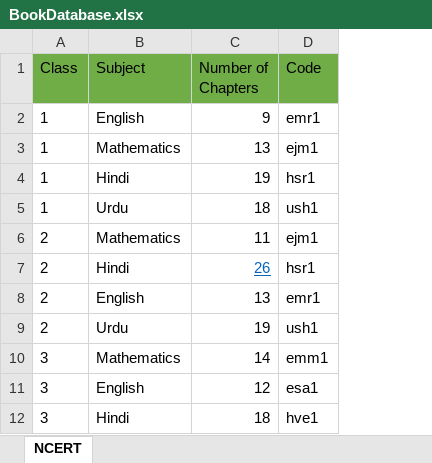
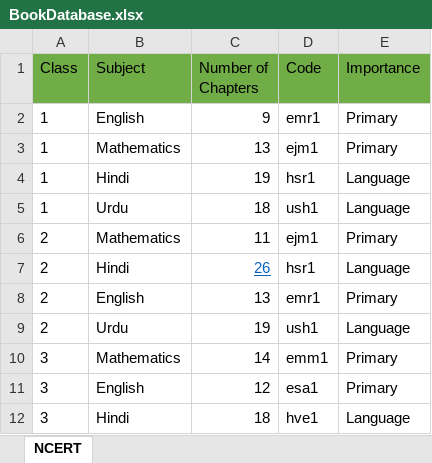
Before and after one commit to Nith04Git/ClearNotes, an Excel workbook: BookDatabase.xlsx, sheet NCERT, drawn as a sheet; only a part is shown; values as stored, in another font and other column widths than the file's, no borders; the diff names each change by its address in the sheet, - before the commit and + after, or states it on an @@ line.

Commit message:
BookDatabase Update

```diff
--- a/BookDatabase.xlsx (sheet NCERT)
+++ b/BookDatabase.xlsx (sheet NCERT)
+column E (Importance), rows 2-12: Primary | Primary | Language | Language | Primary | Language | Primary | Language | Primary | Primary | Language
```
Also changed, not shown: 1 other file.
